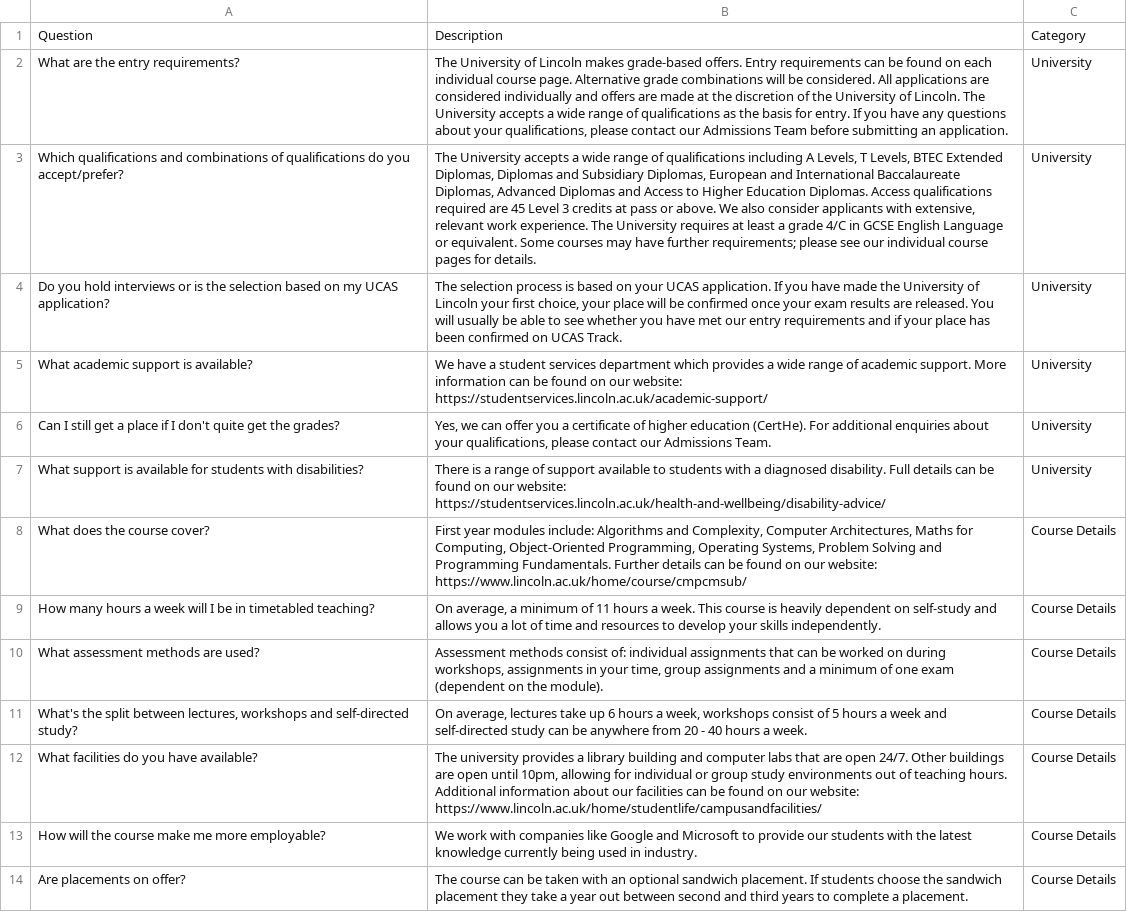
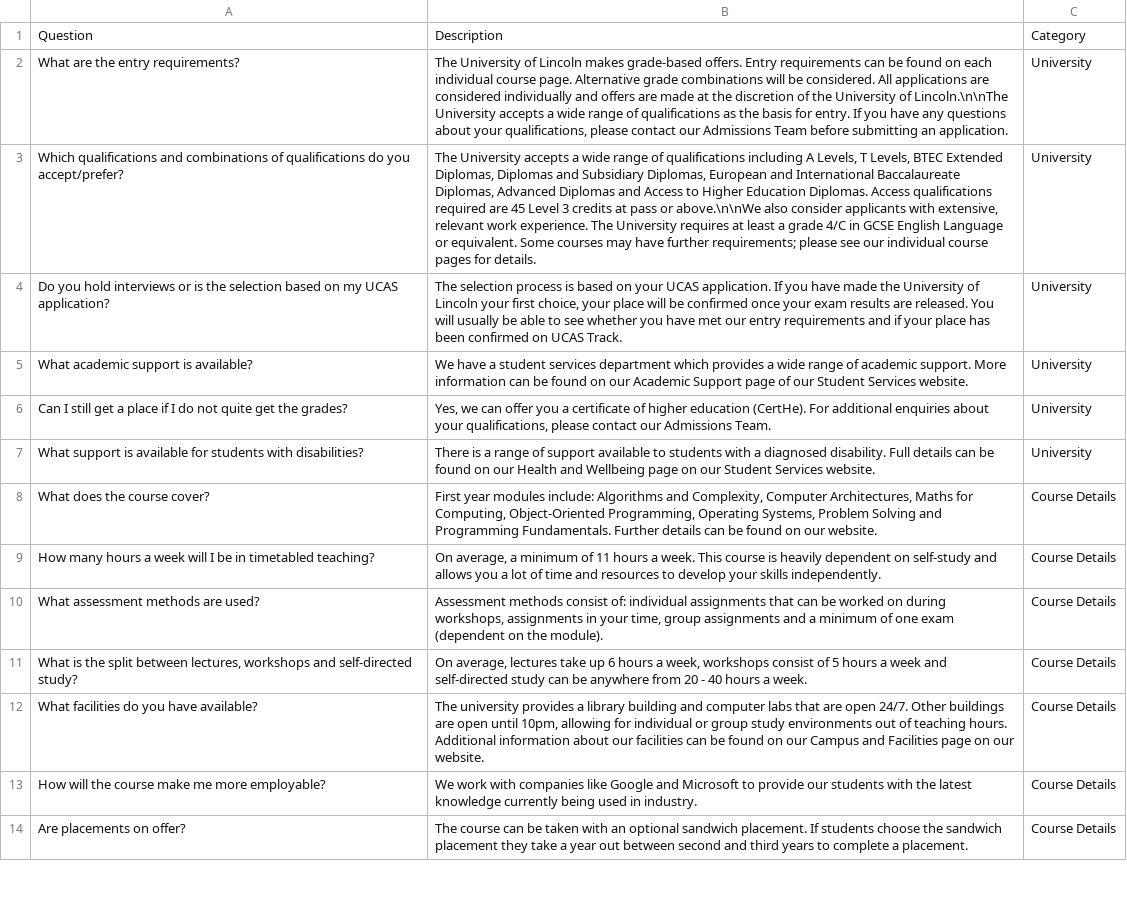
Before and after one commit to Achronus/Open-Day-Robot, a CSV file: questions.csv, drawn as a sheet; only a part is shown; the diff covers the shown part only; the diff names each change by its address in the sheet, - before the commit and + after, or states it on an @@ line.

```diff
--- a/questions.csv
+++ b/questions.csv
-B2: …University of Lincoln. The University accepts…
+B2: …University of Lincoln.\n\nThe University accepts…
-B3: …pass or above. We also consider…
+B3: …pass or above.\n\nWe also consider…
-B5: …on our website: https://studentservices.lincoln.ac.uk/academic-support/
+B5: …on our Academic Support page of our Student Services website.
-A6: …if I don't quite get…
+A6: …if I do not quite get…
-B7: …on our website: https://studentservices.lincoln.ac.uk/health-and-wellbeing/disability-advice/
+B7: …on our Health and Wellbeing page on our Student Services website.
-B8: …on our website: https://www.lincoln.ac.uk/home/course/cmpcmsub/
+B8: …on our website.
-A11: What's the split…
+A11: What is the split…
-B12: …on our website: https://www.lincoln.ac.uk/home/studentlife/campusandfacilities/
+B12: …on our Campus and Facilities page on our website.
```
Also changed, not shown: 10 edited cells elsewhere in this file.
